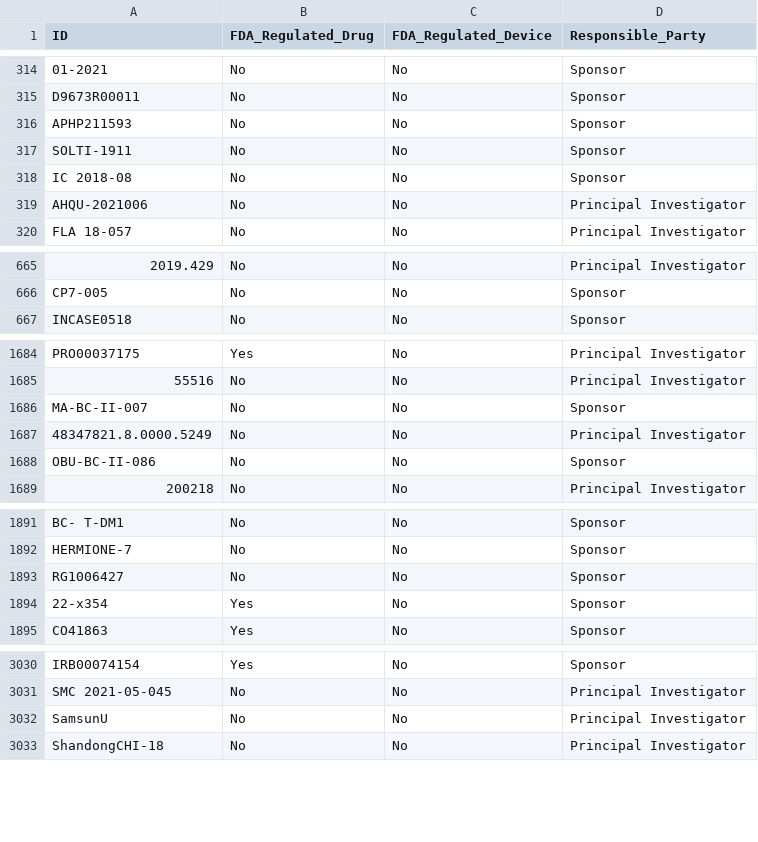
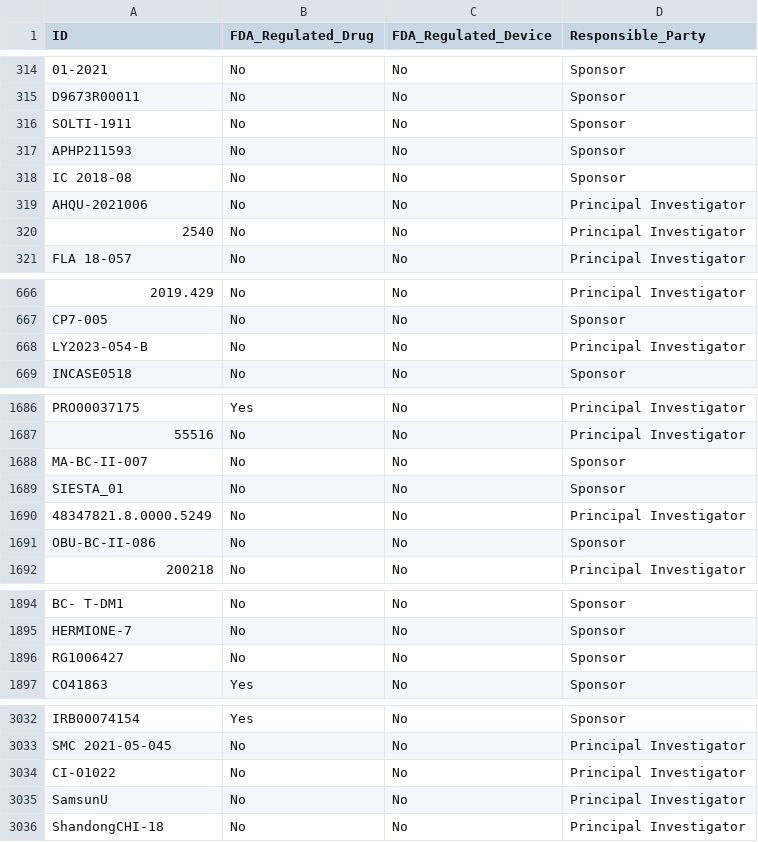
Before and after one commit to AnneLonero/Clinical_Trials_Research_Project, a CSV file: Tables/study_details_df.csv, drawn as a sheet; only a part is shown, gaps mark what is left out; removed rows and columns are numbered as before the commit, all else as after; the diff covers the shown part only; the diff names each change by its address in the sheet, - before the commit and + after, or states it on an @@ line.

```diff
--- a/Tables/study_details_df.csv
+++ b/Tables/study_details_df.csv
@@ row 316 moved to row 317: APHP211593 @@
+row 320: 2540 | No | No | Principal Investigator
+row 668: LY2023-054-B | No | No | Principal Investigator
+row 1689: SIESTA_01 | No | No | Sponsor
-row 1894: 22-x354 | Yes | No | Sponsor
+row 3034: CI-01022 | No | No | Principal Investigator
```
Also changed, not shown: 4 added rows and 79 moved rows elsewhere in this file, Tables/participant_df.csv, Tables/study_method_df.csv, 4 other files.
